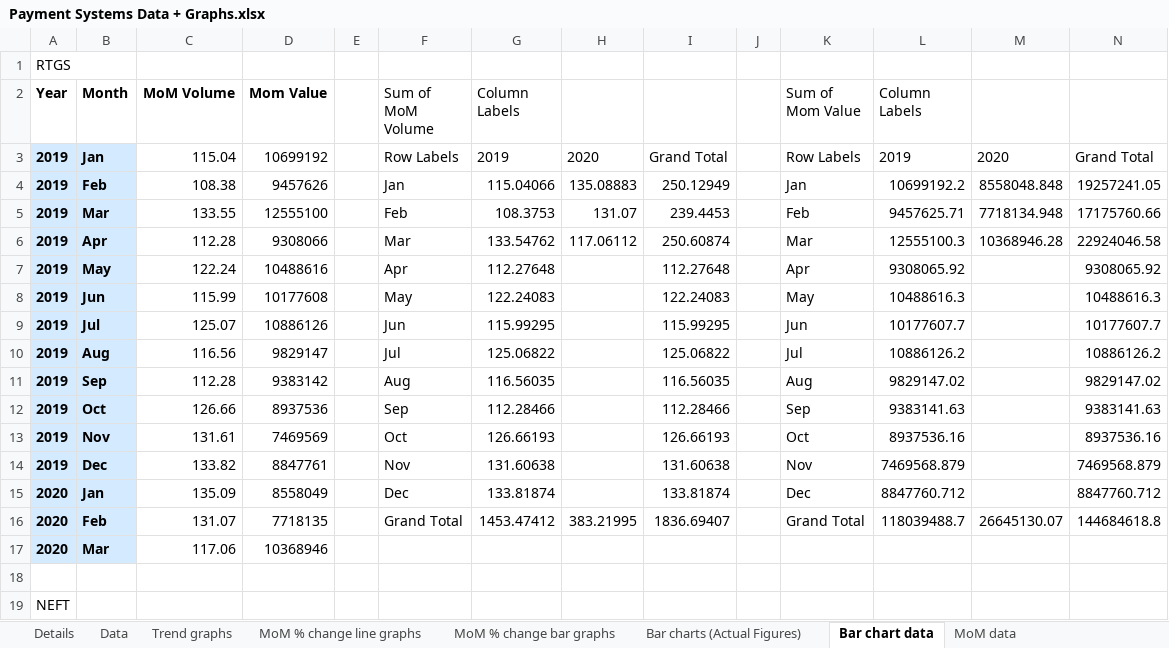
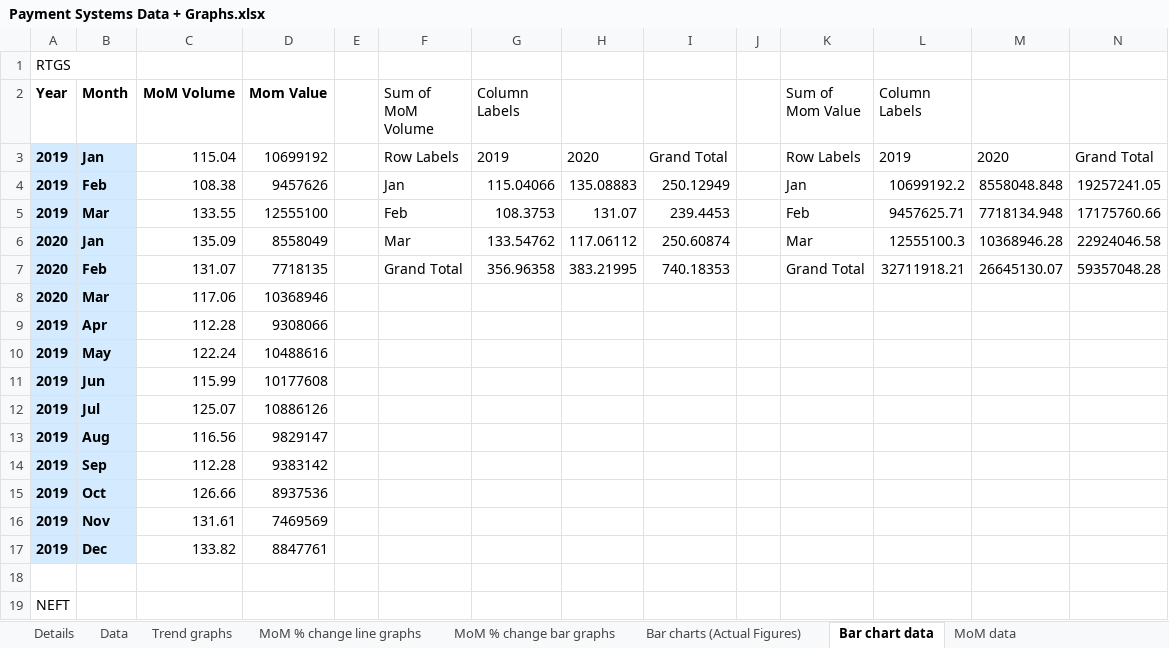
Before and after one commit to tusharsonthalia/IIT-B-Internship, an Excel workbook: Financial Data and Graphs/.xlsx files/Payment Systems Data + Graphs.xlsx, sheet Bar chart data, drawn as a sheet; only a part is shown; values as stored, in another font and other column widths than the file's, no borders; removed rows and columns are numbered as before the commit, all else as after; the diff covers the shown part only; the diff names each change by its address in the sheet, - before the commit and + after, or states it on an @@ line.

Commit message:
Update Payment Systems Data + Graphs.xlsx

```diff
--- a/Financial Data and Graphs/.xlsx files/Payment Systems Data + Graphs.xlsx (sheet Bar chart data)
+++ b/Financial Data and Graphs/.xlsx files/Payment Systems Data + Graphs.xlsx (sheet Bar chart data)
-A6 (Year): 2019
+A6 (Year): 2020
-B6 (Month): Apr
+B6 (Month): Jan
-C6 (MoM Volume): 112.28
+C6 (MoM Volume): 135.09
-D6 (Mom Value): 9308066
+D6 (Mom Value): 8558049
-row 7: 2019 | May | 122.24 | 10488616 |  | Apr | 112.27648 |  | 112.27648 |  | Apr | 9308065.92 |  | 9308065.92
-row 8: 2019 | Jun | 115.99 | 10177608 |  | May | 122.24083 |  | 122.24083 |  | May | 10488616.3 |  | 10488616.3
-row 9: 2019 | Jul | 125.07 | 10886126 |  | Jun | 115.99295 |  | 115.99295 |  | Jun | 10177607.7 |  | 10177607.7
-row 10: 2019 | Aug | 116.56 | 9829147 |  | Jul | 125.06822 |  | 125.06822 |  | Jul | 10886126.2 |  | 10886126.2
-row 11: 2019 | Sep | 112.28 | 9383142 |  | Aug | 116.56035 |  | 116.56035 |  | Aug | 9829147.02 |  | 9829147.02
-row 12: 2019 | Oct | 126.66 | 8937536 |  | Sep | 112.28466 |  | 112.28466 |  | Sep | 9383141.63 |  | 9383141.63
-row 13: 2019 | Nov | 131.61 | 7469569 |  | Oct | 126.66193 |  | 126.66193 |  | Oct | 8937536.16 |  | 8937536.16
-row 14: 2019 | Dec | 133.82 | 8847761 |  | Nov | 131.60638 |  | 131.60638 |  | Nov | 7469568.879 |  | 7469568.879
-row 15: 2020 | Jan | 135.09 | 8558049 |  | Dec | 133.81874 |  | 133.81874 |  | Dec | 8847760.712 |  | 8847760.712
-G7 (Column Labels): 1453.47412
+G7 (Column Labels): 356.96358
-I7: 1836.69407
+I7: 740.18353
-L7 (Column Labels): 118039488.7
+L7 (Column Labels): 32711918.21
-N7: 144684618.8
+N7: 59357048.28
+row 9: 2019 | Apr | 112.28 | 9308066
+row 10: 2019 | May | 122.24 | 10488616
+row 11: 2019 | Jun | 115.99 | 10177608
+row 12: 2019 | Jul | 125.07 | 10886126
+row 13: 2019 | Aug | 116.56 | 9829147
+row 14: 2019 | Sep | 112.28 | 9383142
+row 15: 2019 | Oct | 126.66 | 8937536
+row 16: 2019 | Nov | 131.61 | 7469569
+row 17: 2019 | Dec | 133.82 | 8847761
```
Also changed, not shown: 52 added rows, 52 removed rows and 308 edited cells elsewhere in this sheet, charts or pictures.
